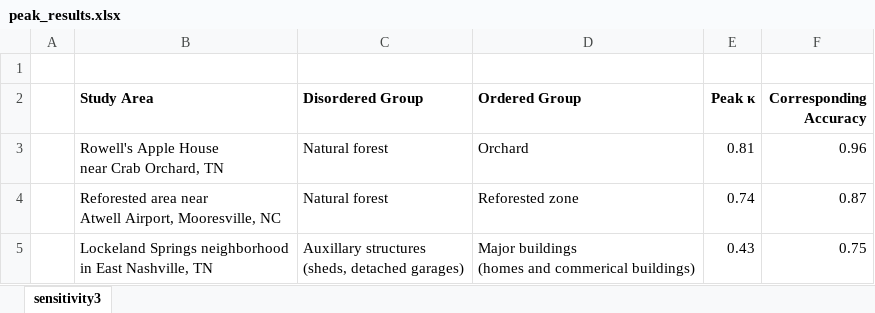
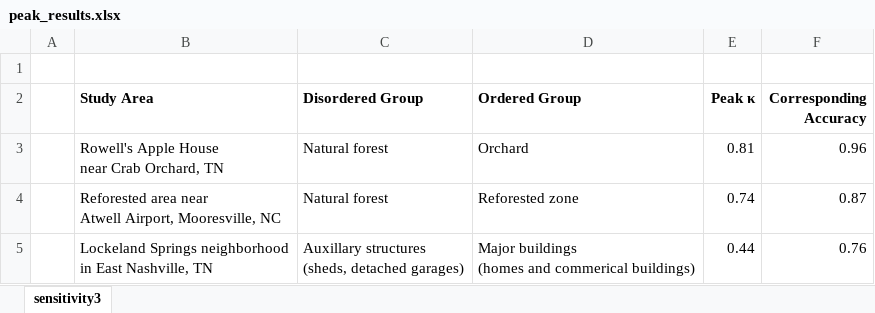
Before and after one commit to rsjones94/point-disorder, an Excel workbook: point_disorder_paper/figures - Copy/peak_results.xlsx, sheet sensitivity3, drawn as a sheet; values as stored, in another font and other column widths than the file's, no borders; the diff names each change by its address in the sheet, - before the commit and + after, or states it on an @@ line.

```diff
--- a/point_disorder_paper/figures - Copy/peak_results.xlsx (sheet sensitivity3)
+++ b/point_disorder_paper/figures - Copy/peak_results.xlsx (sheet sensitivity3)
-E5 (Peak κ): 0.43
+E5 (Peak κ): 0.44
-F5 (Corresponding Accuracy): 0.75
+F5 (Corresponding Accuracy): 0.76
```
Also changed, not shown: point_disorder_paper/figures/peak_results.xlsx, 12 other files.
